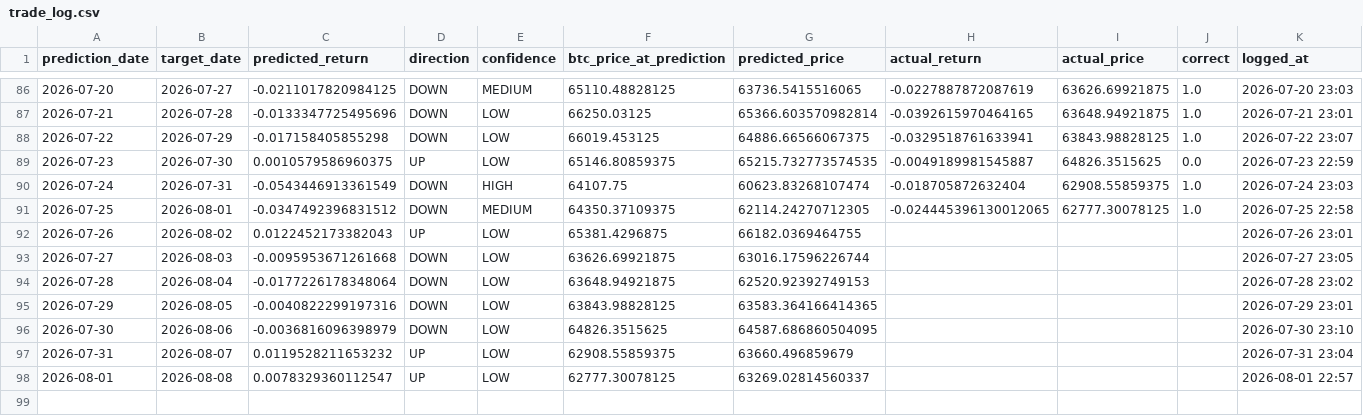
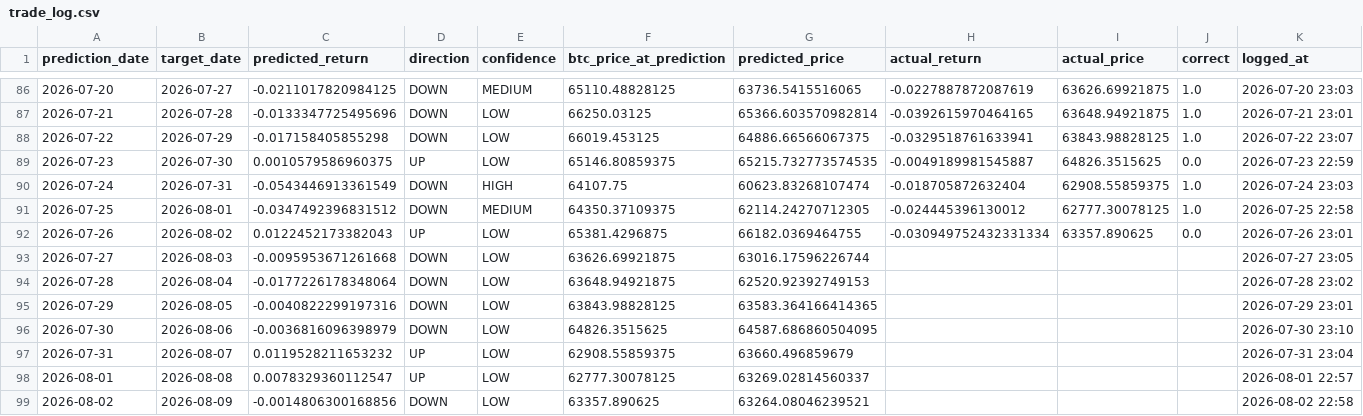
Before and after one commit to Marc-Seger/bitcoin-price-predictor-v2, a CSV file: app/data/trade_log.csv, drawn as a sheet; only a part is shown, gaps mark what is left out.

```diff
--- a/app/data/trade_log.csv
+++ b/app/data/trade_log.csv
@@ -90,4 +90,4 @@ prediction_date,target_date,predicted_return,direction,confidence,btc_price_at_p
 2026-07-24,2026-07-31,-0.0543446913361549,DOWN,HIGH,64107.75,60623.83268107474,-0.018705872632404,62908.55859375,1.0,2026-07-24 23:03
-2026-07-25,2026-08-01,-0.0347492396831512,DOWN,MEDIUM,64350.37109375,62114.24270712305,-0.024445396130012065,62777.30078125,1.0,2026-07-25 22:58
-2026-07-26,2026-08-02,0.0122452173382043,UP,LOW,65381.4296875,66182.0369464755,,,,2026-07-26 23:01
+2026-07-25,2026-08-01,-0.0347492396831512,DOWN,MEDIUM,64350.37109375,62114.24270712305,-0.024445396130012,62777.30078125,1.0,2026-07-25 22:58
+2026-07-26,2026-08-02,0.0122452173382043,UP,LOW,65381.4296875,66182.0369464755,-0.030949752432331334,63357.890625,0.0,2026-07-26 23:01
 2026-07-27,2026-08-03,-0.0095953671261668,DOWN,LOW,63626.69921875,63016.17596226744,,,,2026-07-27 23:05
@@ -98 +98,2 @@ prediction_date,target_date,predicted_return,direction,confidence,btc_price_at_p
 2026-08-01,2026-08-08,0.0078329360112547,UP,LOW,62777.30078125,63269.02814560337,,,,2026-08-01 22:57
+2026-08-02,2026-08-09,-0.0014806300168856,DOWN,LOW,63357.890625,63264.08046239521,,,,2026-08-02 22:58
```
Also changed, not shown: 1 other file.
